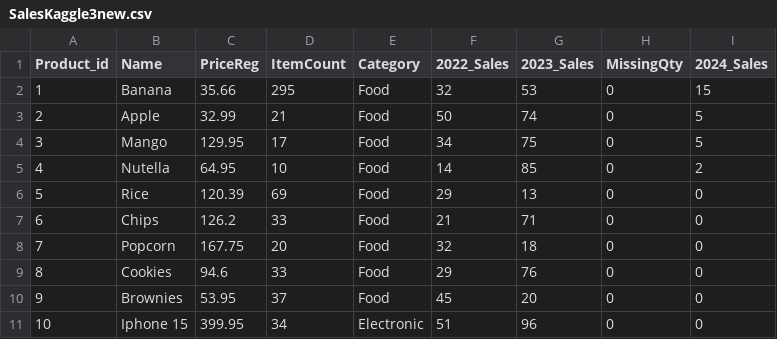
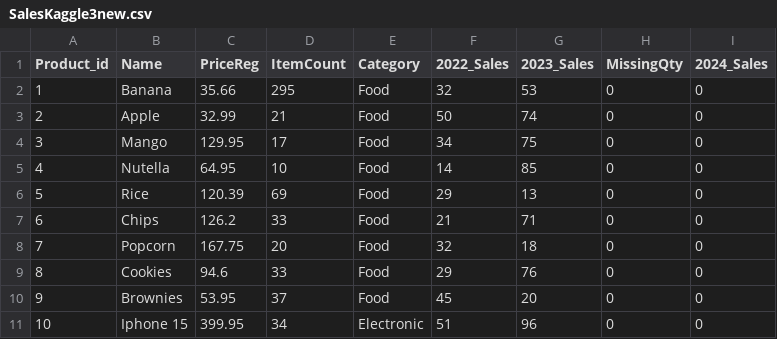
Before and after one commit to Joeyxnx/Business-Inventory-Management, a CSV file: SalesKaggle3new.csv, drawn as a sheet; only a part is shown.

Commit message:
Update SalesKaggle3new.csv

```diff
--- a/SalesKaggle3new.csv
+++ b/SalesKaggle3new.csv
@@ -1,6 +1,6 @@
 Product_id,Name,PriceReg,ItemCount,Category,2022_Sales,2023_Sales,MissingQty,2024_Sales
-1,Banana,35.66,295,Food,32,53,0,15
-2,Apple,32.99,21,Food,50,74,0,5
-3,Mango,129.95,17,Food,34,75,0,5
-4,Nutella,64.95,10,Food,14,85,0,2
+1,Banana,35.66,295,Food,32,53,0,0
+2,Apple,32.99,21,Food,50,74,0,0
+3,Mango,129.95,17,Food,34,75,0,0
+4,Nutella,64.95,10,Food,14,85,0,0
 5,Rice,120.39,69,Food,29,13,0,0
```
